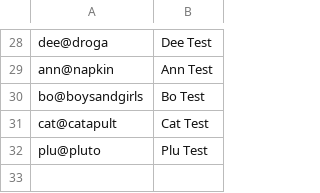
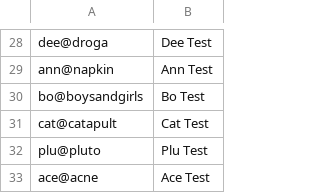
Before and after one commit to Napkin-Studio/napkin-os, a TSV file: infra/scripts/accounts.uat.tsv, drawn as a sheet; only a part is shown, gaps mark what is left out; the diff names each change by its address in the sheet, - before the commit and + after, or states it on an @@ line.

Commit message:
shell: add ACNE to the agency registry (#232)
* shell: add ACNE to the agency registry

ACNE (a Deloitte business): name and the Boys+Girls black-and-white
look, mirrored in napkin-web's CODE_AGENCIES. No wordmark yet; their
site has PNGs only, so the name and initials stand in. UAT gets the
ace@acne mock sign-in that every agency look has.

Feature: none

* features: brief-mixed-rows is verifying (UAT checked)

```diff
--- a/infra/scripts/accounts.uat.tsv
+++ b/infra/scripts/accounts.uat.tsv
+row 33: ace@acne | Ace Test
```
Also changed, not shown: 4 other files.
